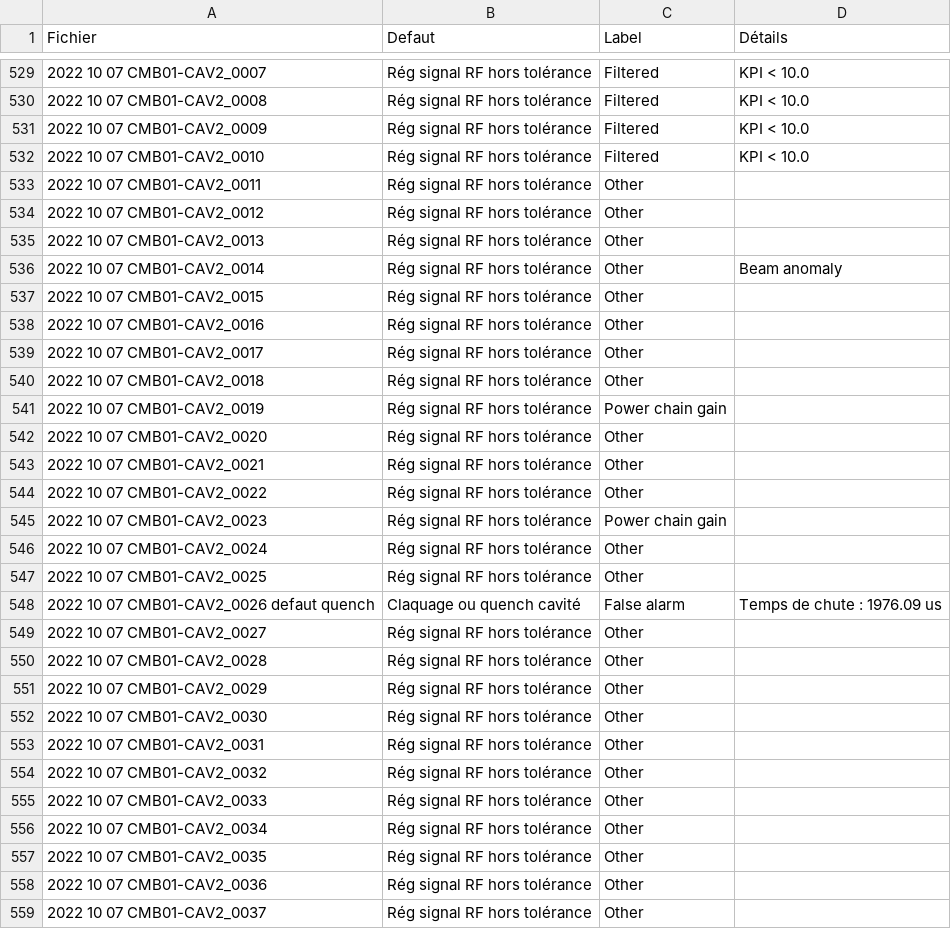
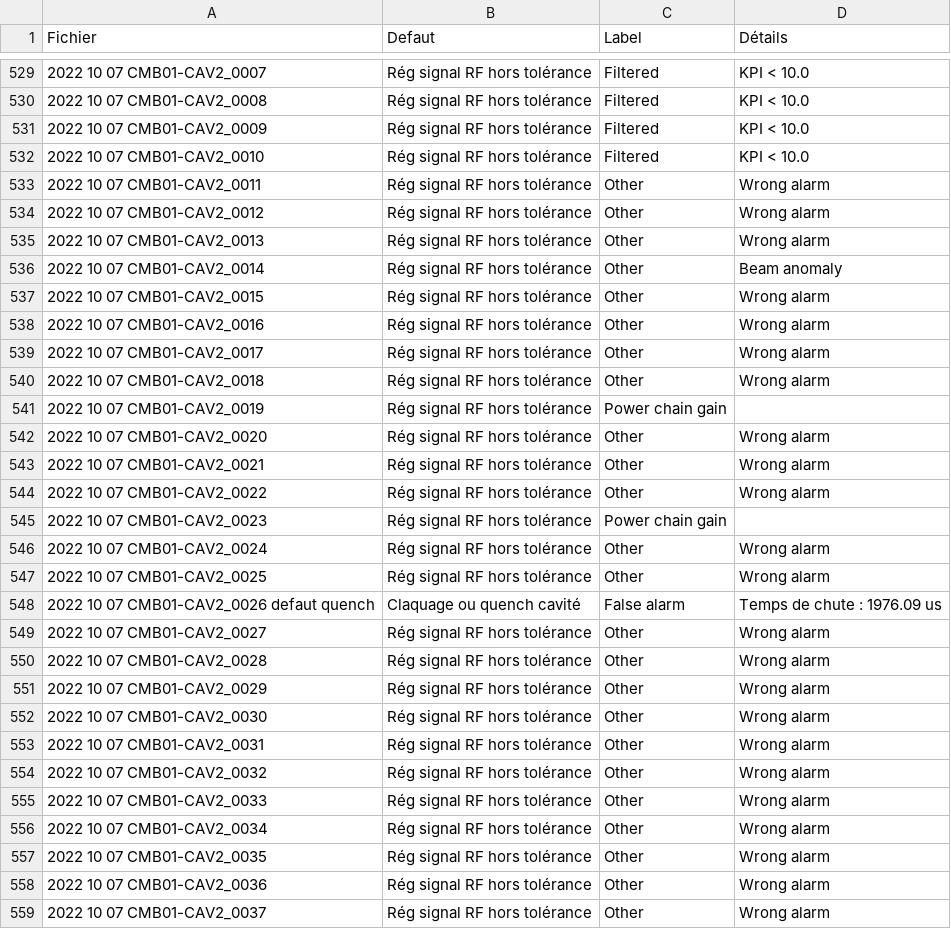
Before and after one commit to Tengaj/Classify_PostMortemFile, a CSV file: resultat/LLRF_all_2022.csv, drawn as a sheet; only a part is shown, gaps mark what is left out; the diff covers the shown part only.

Commit message:
Ajout d'une fonction pour la détection des comportements "Wrong alarm" pour le défaut régulation. Modification des résultat avec la nouvelle anomalie.

```diff
--- a/resultat/LLRF_all_2022.csv
+++ b/resultat/LLRF_all_2022.csv
@@ -532,28 +532,28 @@ Fichier;Defaut;Label;Détails
 2022 10 07 CMB01-CAV2_0010;Rég signal RF hors tolérance;Filtered;KPI < 10.0
-2022 10 07 CMB01-CAV2_0011;Rég signal RF hors tolérance;Other
-2022 10 07 CMB01-CAV2_0012;Rég signal RF hors tolérance;Other
-2022 10 07 CMB01-CAV2_0013;Rég signal RF hors tolérance;Other
+2022 10 07 CMB01-CAV2_0011;Rég signal RF hors tolérance;Other;Wrong alarm
+2022 10 07 CMB01-CAV2_0012;Rég signal RF hors tolérance;Other;Wrong alarm
+2022 10 07 CMB01-CAV2_0013;Rég signal RF hors tolérance;Other;Wrong alarm
 2022 10 07 CMB01-CAV2_0014;Rég signal RF hors tolérance;Other;Beam anomaly
-2022 10 07 CMB01-CAV2_0015;Rég signal RF hors tolérance;Other
-2022 10 07 CMB01-CAV2_0016;Rég signal RF hors tolérance;Other
-2022 10 07 CMB01-CAV2_0017;Rég signal RF hors tolérance;Other
-2022 10 07 CMB01-CAV2_0018;Rég signal RF hors tolérance;Other
+2022 10 07 CMB01-CAV2_0015;Rég signal RF hors tolérance;Other;Wrong alarm
+2022 10 07 CMB01-CAV2_0016;Rég signal RF hors tolérance;Other;Wrong alarm
+2022 10 07 CMB01-CAV2_0017;Rég signal RF hors tolérance;Other;Wrong alarm
+2022 10 07 CMB01-CAV2_0018;Rég signal RF hors tolérance;Other;Wrong alarm
 2022 10 07 CMB01-CAV2_0019;Rég signal RF hors tolérance;Power chain gain
-2022 10 07 CMB01-CAV2_0020;Rég signal RF hors tolérance;Other
-2022 10 07 CMB01-CAV2_0021;Rég signal RF hors tolérance;Other
-2022 10 07 CMB01-CAV2_0022;Rég signal RF hors tolérance;Other
+2022 10 07 CMB01-CAV2_0020;Rég signal RF hors tolérance;Other;Wrong alarm
+2022 10 07 CMB01-CAV2_0021;Rég signal RF hors tolérance;Other;Wrong alarm
+2022 10 07 CMB01-CAV2_0022;Rég signal RF hors tolérance;Other;Wrong alarm
 2022 10 07 CMB01-CAV2_0023;Rég signal RF hors tolérance;Power chain gain
-2022 10 07 CMB01-CAV2_0024;Rég signal RF hors tolérance;Other
-2022 10 07 CMB01-CAV2_0025;Rég signal RF hors tolérance;Other
+2022 10 07 CMB01-CAV2_0024;Rég signal RF hors tolérance;Other;Wrong alarm
+2022 10 07 CMB01-CAV2_0025;Rég signal RF hors tolérance;Other;Wrong alarm
 2022 10 07 CMB01-CAV2_0026 defaut quench;Claquage ou quench cavité;False alarm;Temps de chute : 1976.09 us
-2022 10 07 CMB01-CAV2_0027;Rég signal RF hors tolérance;Other
-2022 10 07 CMB01-CAV2_0028;Rég signal RF hors tolérance;Other
-2022 10 07 CMB01-CAV2_0029;Rég signal RF hors tolérance;Other
-2022 10 07 CMB01-CAV2_0030;Rég signal RF hors tolérance;Other
-2022 10 07 CMB01-CAV2_0031;Rég signal RF hors tolérance;Other
-2022 10 07 CMB01-CAV2_0032;Rég signal RF hors tolérance;Other
-2022 10 07 CMB01-CAV2_0033;Rég signal RF hors tolérance;Other
-2022 10 07 CMB01-CAV2_0034;Rég signal RF hors tolérance;Other
-2022 10 07 CMB01-CAV2_0035;Rég signal RF hors tolérance;Other
-2022 10 07 CMB01-CAV2_0036;Rég signal RF hors tolérance;Other
-2022 10 07 CMB01-CAV2_0037;Rég signal RF hors tolérance;Other
+2022 10 07 CMB01-CAV2_0027;Rég signal RF hors tolérance;Other;Wrong alarm
+2022 10 07 CMB01-CAV2_0028;Rég signal RF hors tolérance;Other;Wrong alarm
+2022 10 07 CMB01-CAV2_0029;Rég signal RF hors tolérance;Other;Wrong alarm
+2022 10 07 CMB01-CAV2_0030;Rég signal RF hors tolérance;Other;Wrong alarm
+2022 10 07 CMB01-CAV2_0031;Rég signal RF hors tolérance;Other;Wrong alarm
+2022 10 07 CMB01-CAV2_0032;Rég signal RF hors tolérance;Other;Wrong alarm
+2022 10 07 CMB01-CAV2_0033;Rég signal RF hors tolérance;Other;Wrong alarm
+2022 10 07 CMB01-CAV2_0034;Rég signal RF hors tolérance;Other;Wrong alarm
+2022 10 07 CMB01-CAV2_0035;Rég signal RF hors tolérance;Other;Wrong alarm
+2022 10 07 CMB01-CAV2_0036;Rég signal RF hors tolérance;Other;Wrong alarm
+2022 10 07 CMB01-CAV2_0037;Rég signal RF hors tolérance;Other;Wrong alarm
```
Also changed, not shown: 64 edited cells elsewhere in this file, resultat/LLRF_all_2021.csv, resultat/LLRF_all_2023.csv, 3 other files.
